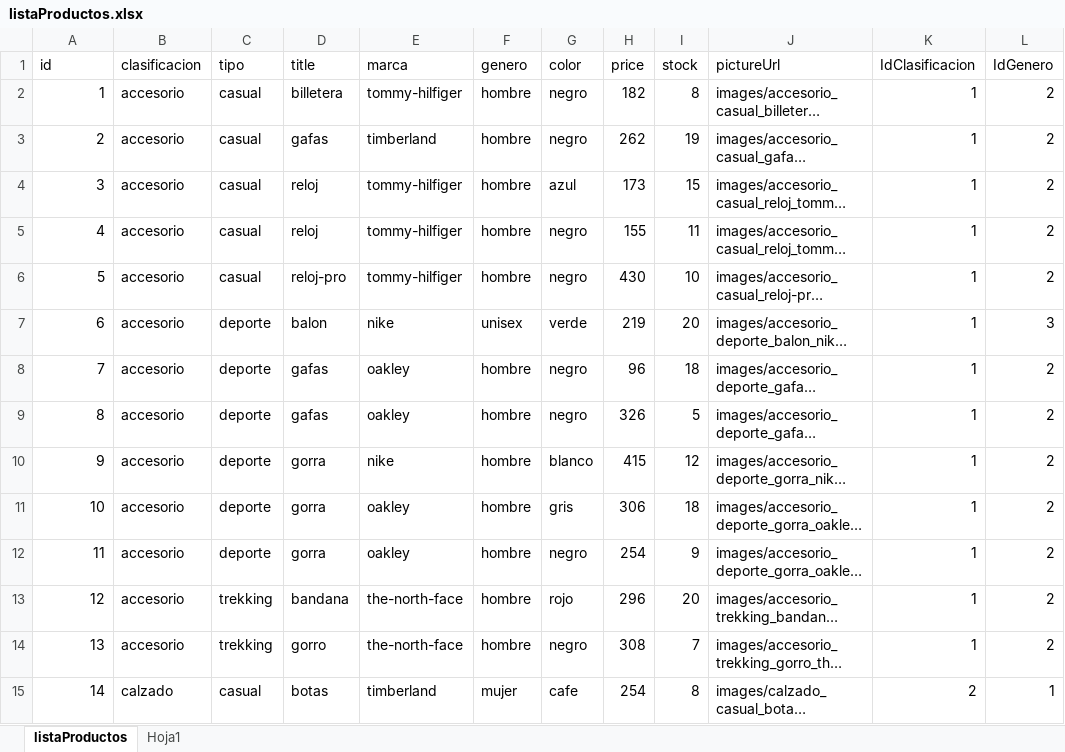
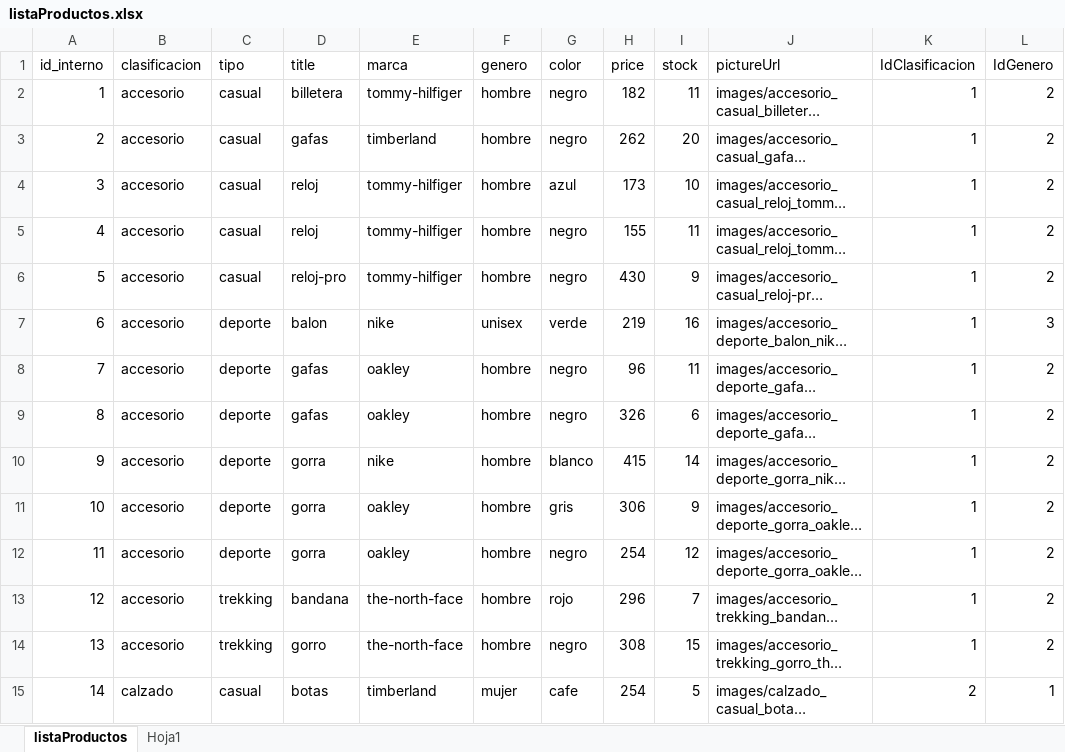
Before and after one commit to Andres-Developer/Desafios_React, an Excel workbook: src/data/listaProductos.xlsx, sheet listaProductos, drawn as a sheet; only a part is shown; long unchanged cells end in …; values as stored, in another font and other column widths than the file's, no borders; table styles not drawn; the diff covers the shown part only; the diff names each change by its address in the sheet, - before the commit and + after, or states it on an @@ line.

Commit message:
reemplazo id x id_interno

```diff
--- a/src/data/listaProductos.xlsx (sheet listaProductos)
+++ b/src/data/listaProductos.xlsx (sheet listaProductos)
-A1: id
+A1: id_interno
-I2 (stock): 8
+I2 (stock): 11
-I3 (stock): 19
+I3 (stock): 20
-I4 (stock): 15
+I4 (stock): 10
-I6 (stock): 10
+I6 (stock): 9
-I7 (stock): 20
+I7 (stock): 16
-I8 (stock): 18
+I8 (stock): 11
-I9 (stock): 5
+I9 (stock): 6
-I10 (stock): 12
+I10 (stock): 14
-I11 (stock): 18
+I11 (stock): 9
-I12 (stock): 9
+I12 (stock): 12
-I13 (stock): 20
+I13 (stock): 7
-I14 (stock): 7
+I14 (stock): 15
-I15 (stock): 8
+I15 (stock): 5
```
Also changed, not shown: 63 edited cells elsewhere in this sheet, 1 other file.
